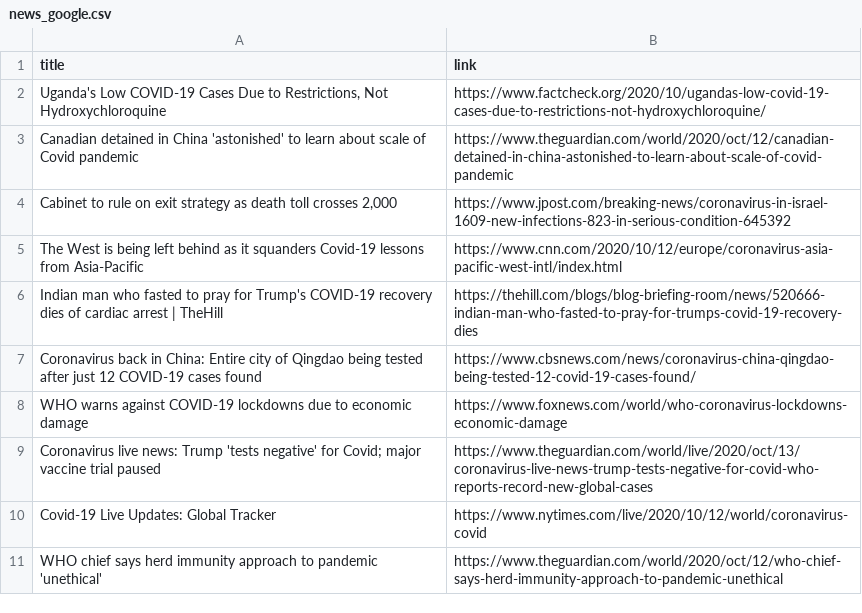
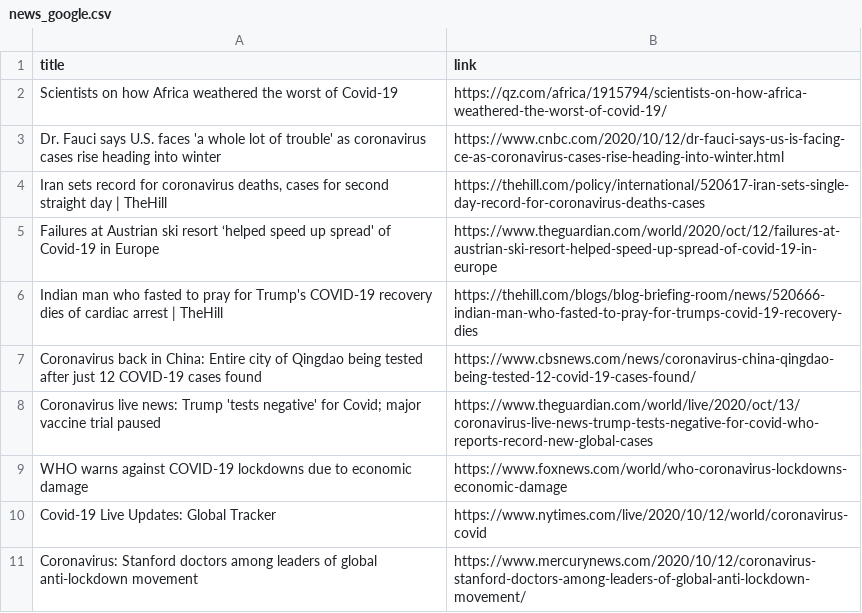
Before and after one commit to adrinerDP/livecod, a CSV file: data/news_google.csv, drawn as a sheet.

Commit message:
Run crawler and update current data

```diff
--- a/data/news_google.csv
+++ b/data/news_google.csv
@@ -1,11 +1,11 @@
 title,link
-"Uganda's Low COVID-19 Cases Due to Restrictions, Not Hydroxychloroquine",https://www.factcheck.org/2020/10/ugandas-low-covid-19-cases-due-to-restrictions-not-hydroxychloroquine/
-Canadian detained in China 'astonished' to learn about scale of Covid pandemic,https://www.theguardian.com/world/2020/oct/12/canadian-detained-in-china-astonished-to-learn-about-scale-of-covid-pandemic
-"Cabinet to rule on exit strategy as death toll crosses 2,000",https://www.jpost.com/breaking-news/coronavirus-in-israel-1609-new-infections-823-in-serious-condition-645392
-The West is being left behind as it squanders Covid-19 lessons from Asia-Pacific,https://www.cnn.com/2020/10/12/europe/coronavirus-asia-pacific-west-intl/index.html
+Scientists on how Africa weathered the worst of Covid-19,https://qz.com/africa/1915794/scientists-on-how-africa-weathered-the-worst-of-covid-19/
+Dr. Fauci says U.S. faces 'a whole lot of trouble' as coronavirus cases rise heading into winter,https://www.cnbc.com/2020/10/12/dr-fauci-says-us-is-facing-ce-as-coronavirus-cases-rise-heading-into-winter.html
+"Iran sets record for coronavirus deaths, cases for second straight day | TheHill",https://thehill.com/policy/international/520617-iran-sets-single-day-record-for-coronavirus-deaths-cases
+Failures at Austrian ski resort ‘helped speed up spread' of Covid-19 in Europe,https://www.theguardian.com/world/2020/oct/12/failures-at-austrian-ski-resort-helped-speed-up-spread-of-covid-19-in-europe
 Indian man who fasted to pray for Trump's COVID-19 recovery dies of cardiac arrest | TheHill,https://thehill.com/blogs/blog-briefing-room/news/520666-indian-man-who-fasted-to-pray-for-trumps-covid-19-recovery-dies
 Coronavirus back in China: Entire city of Qingdao being tested after just 12 COVID-19 cases found,https://www.cbsnews.com/news/coronavirus-china-qingdao-being-tested-12-covid-19-cases-found/
+Coronavirus live news: Trump 'tests negative' for Covid; major vaccine trial paused,https://www.theguardian.com/world/live/2020/oct/13/coronavirus-live-news-trump-tests-negative-for-covid-who-reports-record-new-global-cases
 WHO warns against COVID-19 lockdowns due to economic damage,https://www.foxnews.com/world/who-coronavirus-lockdowns-economic-damage
-Coronavirus live news: Trump 'tests negative' for Covid; major vaccine trial paused,https://www.theguardian.com/world/live/2020/oct/13/coronavirus-live-news-trump-tests-negative-for-covid-who-reports-record-new-global-cases
 Covid-19 Live Updates: Global Tracker,https://www.nytimes.com/live/2020/10/12/world/coronavirus-covid
-WHO chief says herd immunity approach to pandemic 'unethical',https://www.theguardian.com/world/2020/oct/12/who-chief-says-herd-immunity-approach-to-pandemic-unethical
+Coronavirus: Stanford doctors among leaders of global anti-lockdown movement,https://www.mercurynews.com/2020/10/12/coronavirus-stanford-doctors-among-leaders-of-global-anti-lockdown-movement/
```
Also changed, not shown: data/current_global.csv, data/current_korea_fatality.csv, 7 other files.
